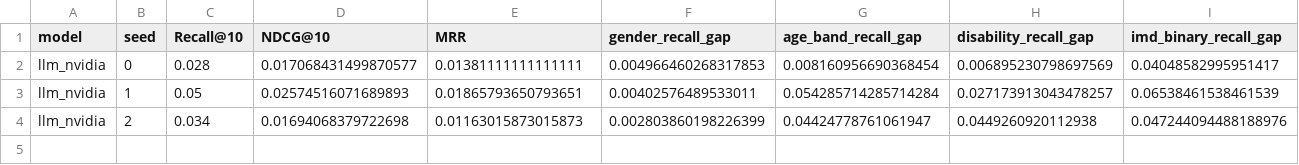
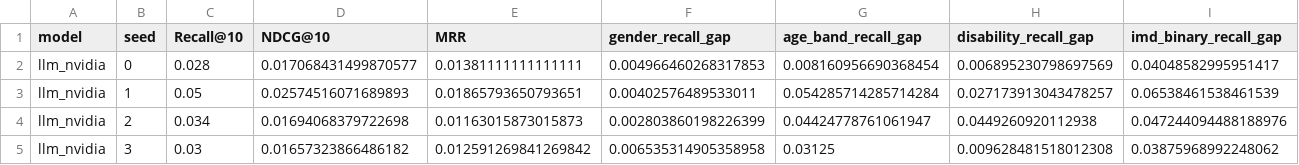
Before and after one commit to veer-pratapsingh/HCAI-fairness-recsys, a CSV file: results/nvidia_llm_runs.csv, drawn as a sheet; only a part is shown; rows hold the shown columns only; the diff names each change by its address in the sheet, - before the commit and + after, or states it on an @@ line.

```diff
--- a/results/nvidia_llm_runs.csv
+++ b/results/nvidia_llm_runs.csv
+row 5: llm_nvidia | 3 | 0.03 | 0.01657323866486182 | 0.012591269841269842 | 0.006535314905358958 | 0.03125 | 0.009628481518012308 | 0.03875968992248062
```
Also changed, not shown: results/mistral_llm_runs.csv, results/raw_experiment_runs.csv, 43 other files.
